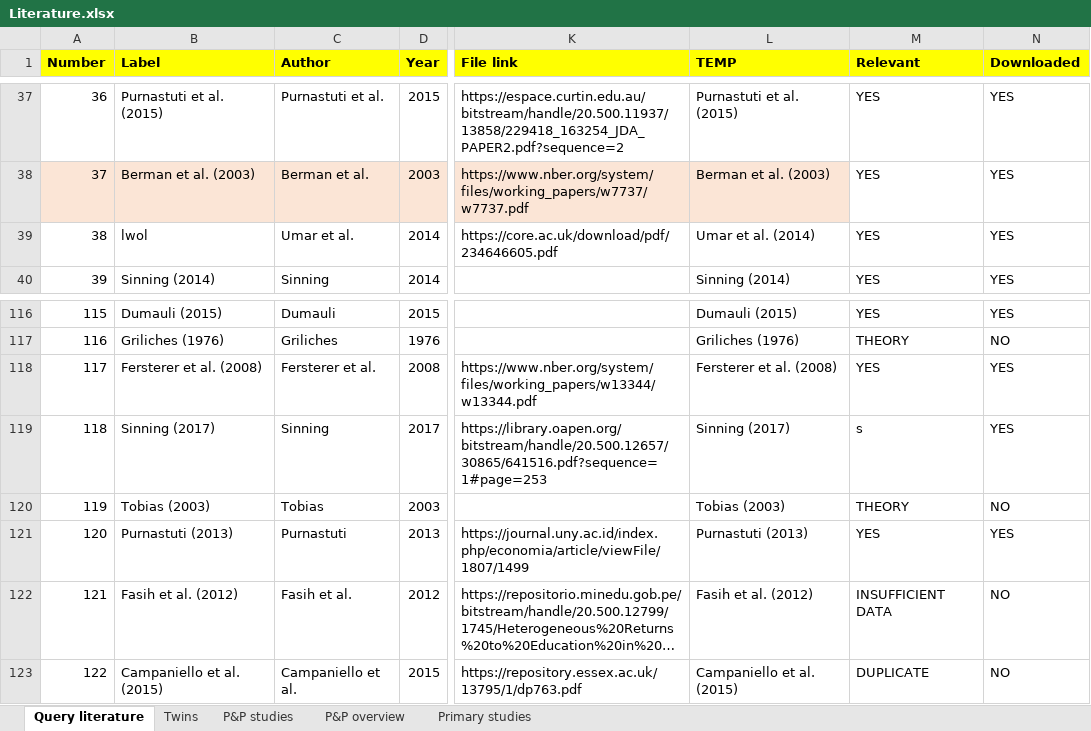
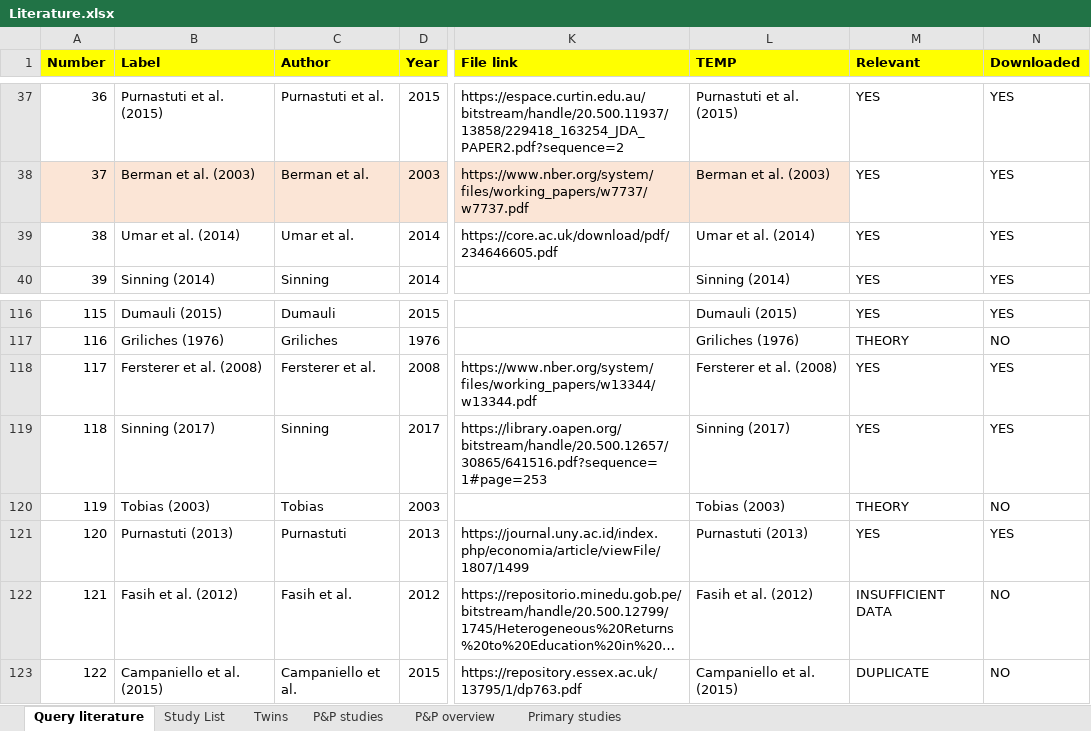
Before and after one commit to PetrCala/Diploma-Thesis, an Excel workbook: Literature/Literature.xlsx, sheet Query literature, drawn as a sheet; only a part is shown, gaps mark what is left out; long unchanged cells end in …; values as stored, in another font and other column widths than the file's, no borders; conditional formats not drawn; the diff names each change by its address in the sheet, - before the commit and + after, or states it on an @@ line.

```diff
--- a/Literature/Literature.xlsx (sheet Query literature)
+++ b/Literature/Literature.xlsx (sheet Query literature)
+sheet tab: Study List
-B39 (Label): lwol
+B39 (Label): Umar et al. (2014)
-M119 (Relevant): s
+M119 (Relevant): YES
```
Also changed, not shown: Data/data_set_master_thesis_cala.xlsm, 2 other files.
